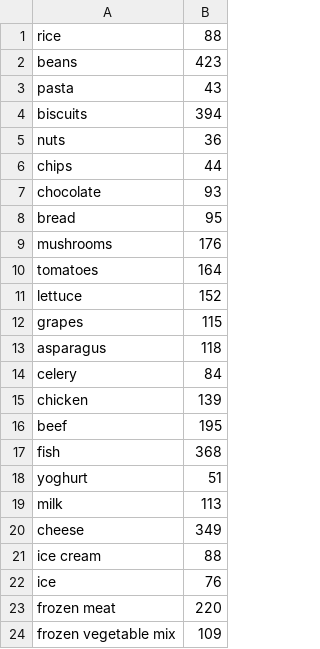
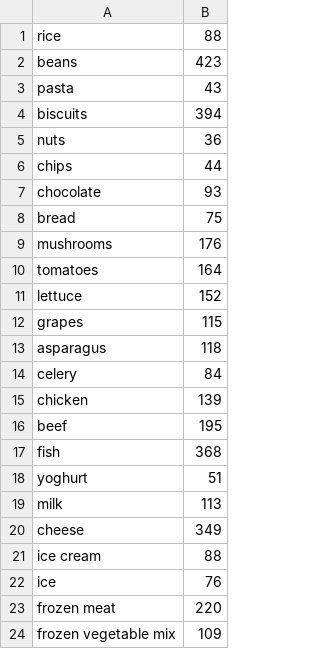
Before and after one commit to StanislavBerezin/Efficient-truck-delivery, a CSV file: src/assignment2/csv/sales_log_0.csv, drawn as a sheet.

```diff
--- a/src/assignment2/csv/sales_log_0.csv
+++ b/src/assignment2/csv/sales_log_0.csv
@@ -7,3 +7,3 @@ chips,44
 chocolate,93
-bread,95
+bread,75
 mushrooms,176
```
Also changed, not shown: src/assignment2/csv/item_properties.csv, 9 other files.
